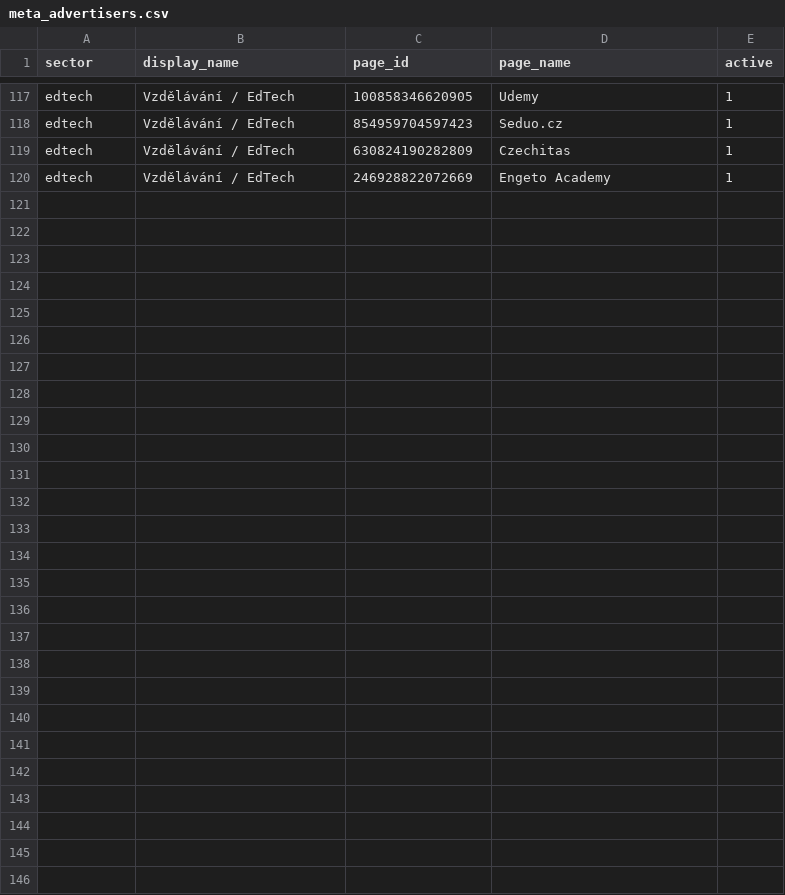
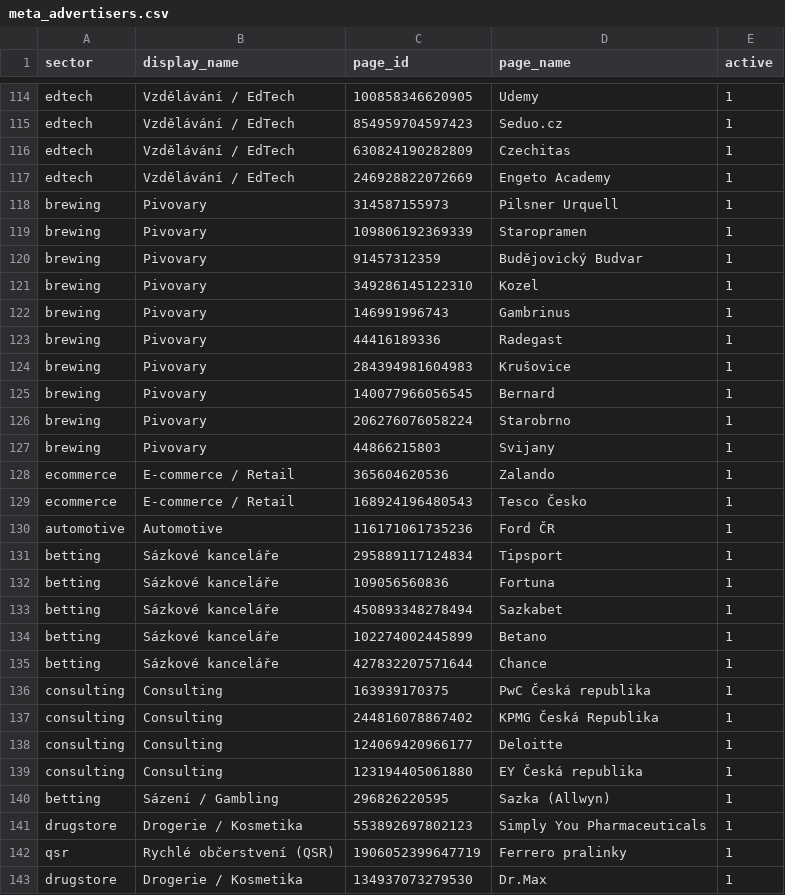
Before and after one commit to fogm02/dsa-ads-intelligence, a CSV file: azure_functions/config/meta_advertisers.csv, drawn as a sheet; only a part is shown, gaps mark what is left out; the diff covers the shown part only; the diff names each change by its address in the sheet, - before the commit and + after, or states it on an @@ line.

Commit message:
Update advertiser configs (Meta, TikTok, LinkedIn, normalized names)

```diff
--- a/azure_functions/config/meta_advertisers.csv
+++ b/azure_functions/config/meta_advertisers.csv
+row 118: brewing | Pivovary | 314587155973 | Pilsner Urquell | 1
+row 119: brewing | Pivovary | 109806192369339 | Staropramen | 1
+row 120: brewing | Pivovary | 91457312359 | Budějovický Budvar | 1
+row 121: brewing | Pivovary | 349286145122310 | Kozel | 1
+row 122: brewing | Pivovary | 146991996743 | Gambrinus | 1
+row 123: brewing | Pivovary | 44416189336 | Radegast | 1
+row 124: brewing | Pivovary | 284394981604983 | Krušovice | 1
+row 125: brewing | Pivovary | 140077966056545 | Bernard | 1
+row 126: brewing | Pivovary | 206276076058224 | Starobrno | 1
+row 127: brewing | Pivovary | 44866215803 | Svijany | 1
+row 128: ecommerce | E-commerce / Retail | 365604620536 | Zalando | 1
+row 129: ecommerce | E-commerce / Retail | 168924196480543 | Tesco Česko | 1
+row 130: automotive | Automotive | 116171061735236 | Ford ČR | 1
+row 131: betting | Sázkové kanceláře | 295889117124834 | Tipsport | 1
+row 132: betting | Sázkové kanceláře | 109056560836 | Fortuna | 1
+row 133: betting | Sázkové kanceláře | 450893348278494 | Sazkabet | 1
+row 134: betting | Sázkové kanceláře | 102274002445899 | Betano | 1
+row 135: betting | Sázkové kanceláře | 427832207571644 | Chance | 1
+row 136: consulting | Consulting | 163939170375 | PwC Česká republika | 1
+row 137: consulting | Consulting | 244816078867402 | KPMG Česká Republika | 1
+row 138: consulting | Consulting | 124069420966177 | Deloitte | 1
+row 139: consulting | Consulting | 123194405061880 | EY Česká republika | 1
+row 140: betting | Sázení / Gambling | 296826220595 | Sazka (Allwyn) | 1
+row 141: drugstore | Drogerie / Kosmetika | 553892697802123 | Simply You Pharmaceuticals | 1
+row 142: qsr | Rychlé občerstvení (QSR) | 1906052399647719 | Ferrero pralinky | 1
+row 143: drugstore | Drogerie / Kosmetika | 134937073279530 | Dr.Max | 1
```
Also changed, not shown: 3 removed rows and 2 edited cells elsewhere in this file, 3 other files.
